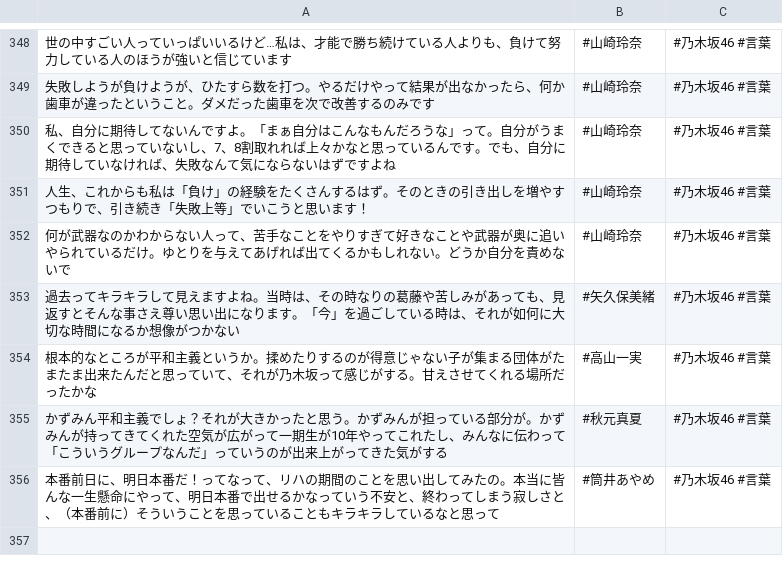
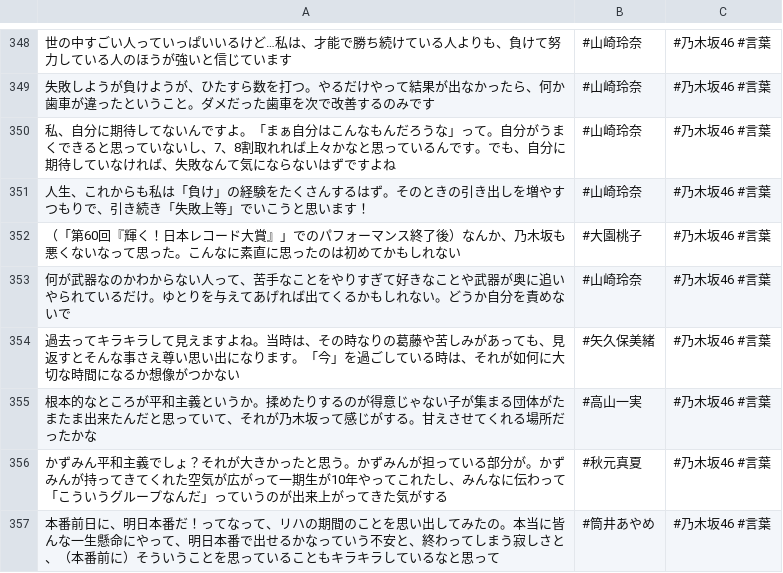
Before and after one commit to tonytani37/nogizaka46_live, a CSV file: nogizaka_meigen.csv, drawn as a sheet; only a part is shown, gaps mark what is left out.

Commit message:
2022/07/13 16:05

```diff
--- a/nogizaka_meigen.csv
+++ b/nogizaka_meigen.csv
@@ -351,2 +351,3 @@
 人生、これからも私は「負け」の経験をたくさんするはず。そのときの引き出しを増やすつもりで、引き続き「失敗上等」でいこうと思います！,#山崎玲奈,#乃木坂46 #言葉
+（「第60回『輝く！日本レコード大賞』」でのパフォーマンス終了後）なんか、乃木坂も悪くないなって思った。こんなに素直に思ったのは初めてかもしれない,#大園桃子,#乃木坂46 #言葉
 何が武器なのかわからない人って、苦手なことをやりすぎて好きなことや武器が奥に追いやられているだけ。ゆとりを与えてあげれば出てくるかもしれない。どうか自分を責めないで,#山崎玲奈,#乃木坂46 #言葉
```
